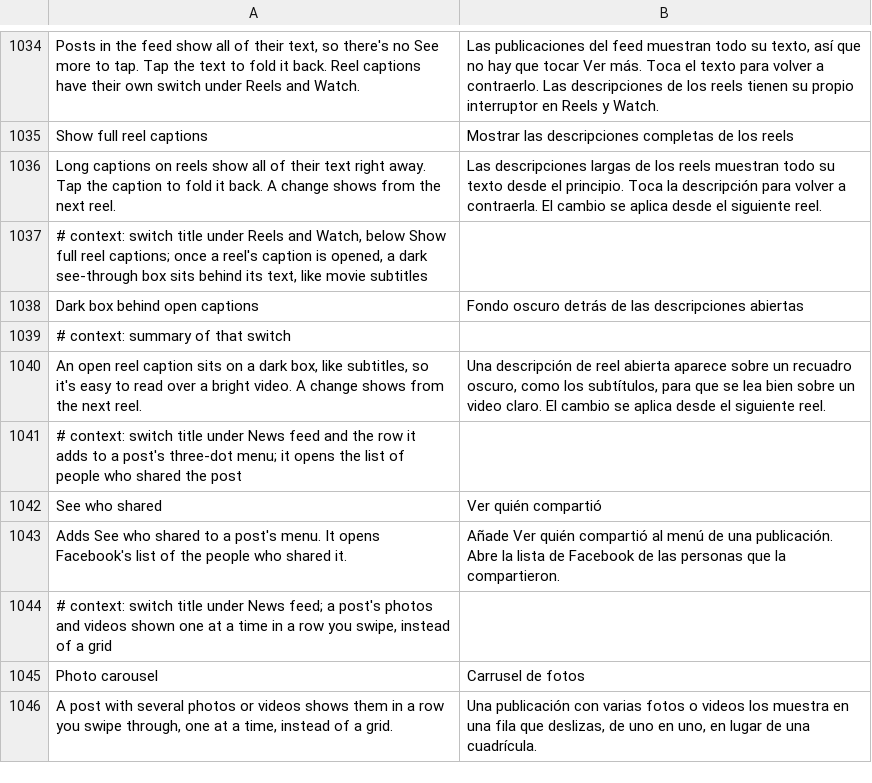
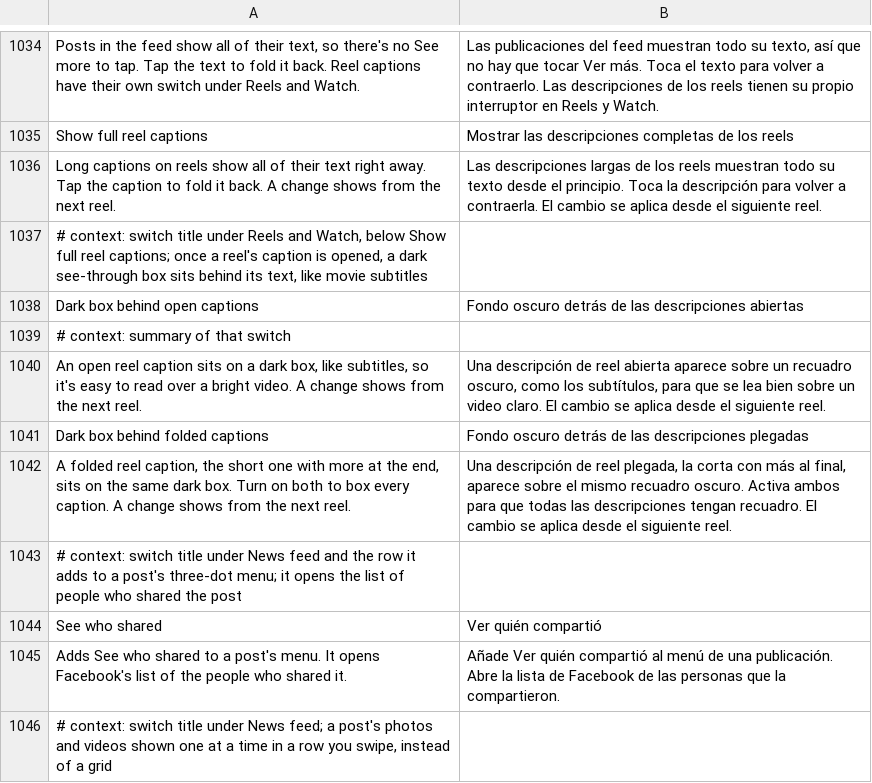
Before and after one commit to SysAdminDoc/HushFacebook, a TSV file: extensions/shared/library/src/main/l10n/es.tsv, drawn as a sheet; only a part is shown, gaps mark what is left out; the shorter side is filled out with more unchanged rows; the diff names each change by its address in the sheet, - before the commit and + after, or states it on an @@ line.

```diff
--- a/extensions/shared/library/src/main/l10n/es.tsv
+++ b/extensions/shared/library/src/main/l10n/es.tsv
+row 1041: Dark box behind folded captions | Fondo oscuro detrás de las descripciones plegadas
+row 1042: A folded reel caption, the short one with more at the end, sits on the same dark box. Turn on both to box every caption. A change shows from the next reel. | Una descripción de reel plegada, la corta con más al final, aparece sobre el mismo recuadro oscuro. Activa ambos para que todas las descripciones tengan recuadro. El cambio se aplica desde el siguiente reel.
```
Also changed, not shown: extensions/shared/library/src/main/l10n/de.tsv, extensions/shared/library/src/main/l10n/ru.tsv, 23 other files.
